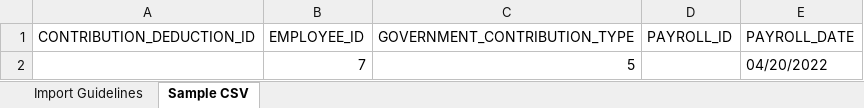
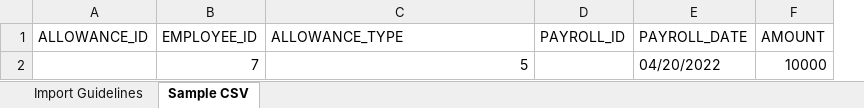
Before and after one commit to lawrence-encore/Worknest, an Excel workbook: import_template/guidelines/Import Allowance Guideline.xlsx, sheet Sample CSV, drawn as a sheet; values as stored, in another font and other column widths than the file's, no borders; removed rows and columns are numbered as before the commit, all else as after; the diff names each change by its address in the sheet, - before the commit and + after, or states it on an @@ line.

```diff
--- a/import_template/guidelines/Import Allowance Guideline.xlsx (sheet Sample CSV)
+++ b/import_template/guidelines/Import Allowance Guideline.xlsx (sheet Sample CSV)
-column A (CONTRIBUTION_DEDUCTION_ID), empty
+column A (ALLOWANCE_ID), empty
+column F (AMOUNT), row 2: 10000
-C1: GOVERNMENT_CONTRIBUTION_TYPE
+C1: ALLOWANCE_TYPE
```
Also changed, not shown: sheet Import Guidelines, 12 other files.
